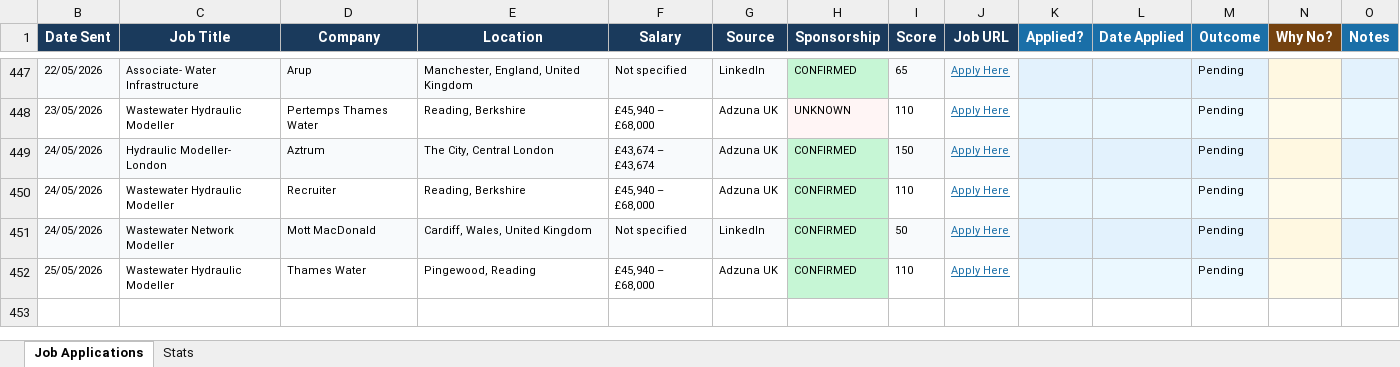
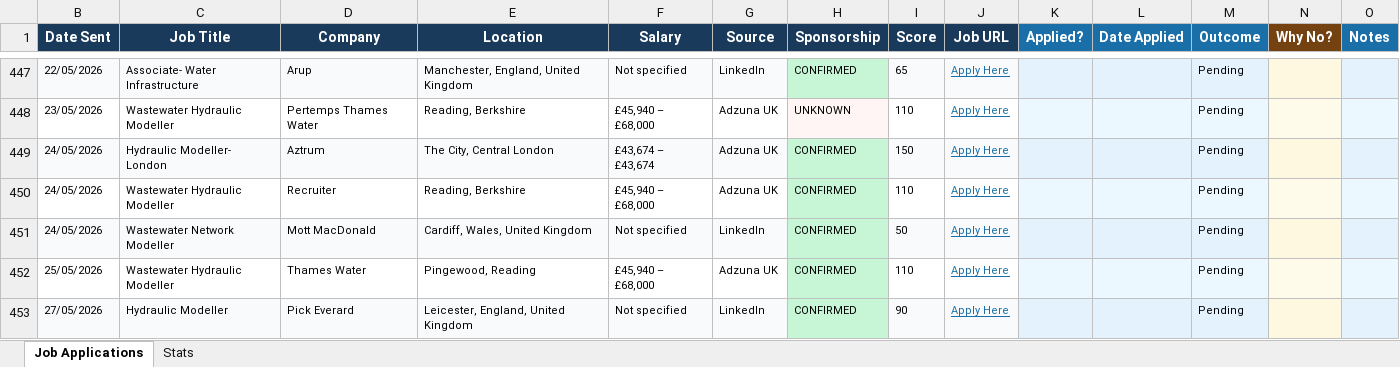
Before and after one commit to ishaankumar3/job-hunter, an Excel workbook: job_tracker.xlsx, sheet Job Applications, drawn as a sheet; only a part is shown, gaps mark what is left out; values as stored, in another font and other column widths than the file's, no borders; the diff names each change by its address in the sheet, - before the commit and + after, or states it on an @@ line.

```diff
--- a/job_tracker.xlsx (sheet Job Applications)
+++ b/job_tracker.xlsx (sheet Job Applications)
+row 453: 27/05/2026 | Hydraulic Modeller | Pick Everard | Leicester, England, United Kingdom | Not specified | LinkedIn | CONFIRMED | 90 | Apply Here |  |  | Pending
```
Also changed, not shown: hidden cells.
